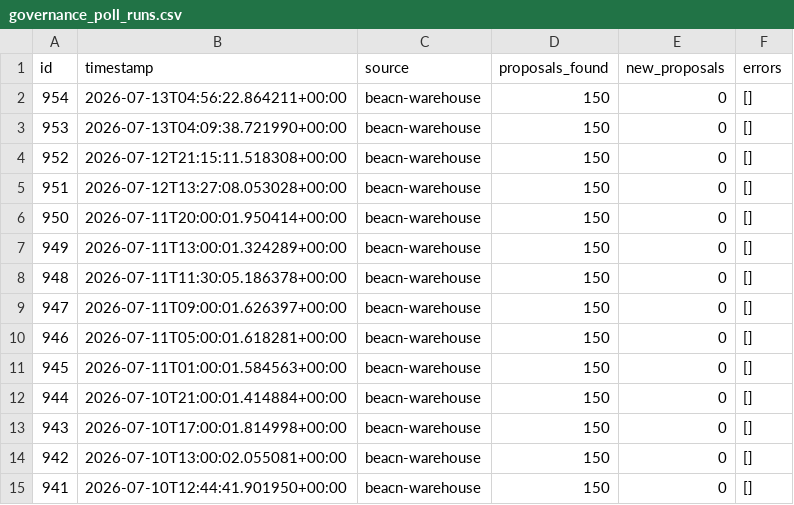
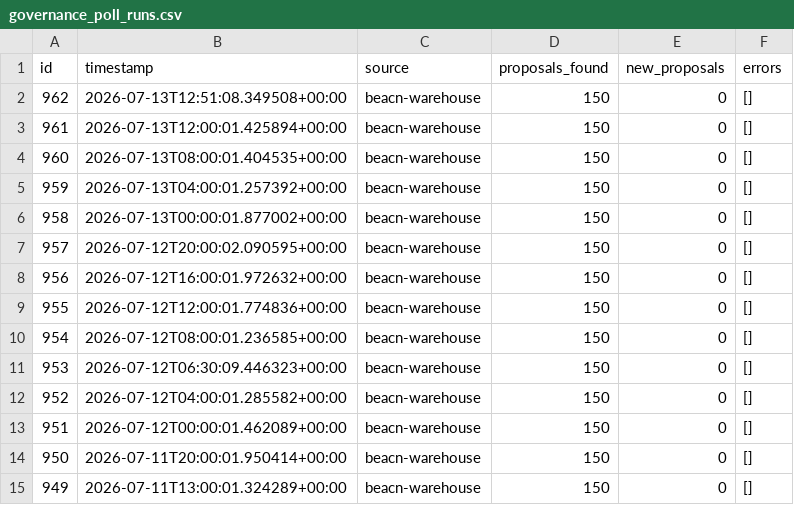
Before and after one commit to BEACNpool/beacn-drep-resources, a CSV file: data/input/governance/governance_poll_runs.csv, drawn as a sheet; only a part is shown; the shorter side is filled out with more unchanged rows.

Commit message:
data: governance snapshot 2026-07-13T13:11:26Z

```diff
--- a/data/input/governance/governance_poll_runs.csv
+++ b/data/input/governance/governance_poll_runs.csv
@@ -1,6 +1,14 @@
 id,timestamp,source,proposals_found,new_proposals,errors
-954,2026-07-13T04:56:22.864211+00:00,beacn-warehouse,150,0,[]
-953,2026-07-13T04:09:38.721990+00:00,beacn-warehouse,150,0,[]
-952,2026-07-12T21:15:11.518308+00:00,beacn-warehouse,150,0,[]
-951,2026-07-12T13:27:08.053028+00:00,beacn-warehouse,150,0,[]
+962,2026-07-13T12:51:08.349508+00:00,beacn-warehouse,150,0,[]
+961,2026-07-13T12:00:01.425894+00:00,beacn-warehouse,150,0,[]
+960,2026-07-13T08:00:01.404535+00:00,beacn-warehouse,150,0,[]
+959,2026-07-13T04:00:01.257392+00:00,beacn-warehouse,150,0,[]
+958,2026-07-13T00:00:01.877002+00:00,beacn-warehouse,150,0,[]
+957,2026-07-12T20:00:02.090595+00:00,beacn-warehouse,150,0,[]
+956,2026-07-12T16:00:01.972632+00:00,beacn-warehouse,150,0,[]
+955,2026-07-12T12:00:01.774836+00:00,beacn-warehouse,150,0,[]
+954,2026-07-12T08:00:01.236585+00:00,beacn-warehouse,150,0,[]
+953,2026-07-12T06:30:09.446323+00:00,beacn-warehouse,150,0,[]
+952,2026-07-12T04:00:01.285582+00:00,beacn-warehouse,150,0,[]
+951,2026-07-12T00:00:01.462089+00:00,beacn-warehouse,150,0,[]
 950,2026-07-11T20:00:01.950414+00:00,beacn-warehouse,150,0,[]
```
Also changed, not shown: data/input/governance/anchor_documents_index.csv, data/input/governance/decision_support/ecosystem_value_profiles.csv, 11 other files.
